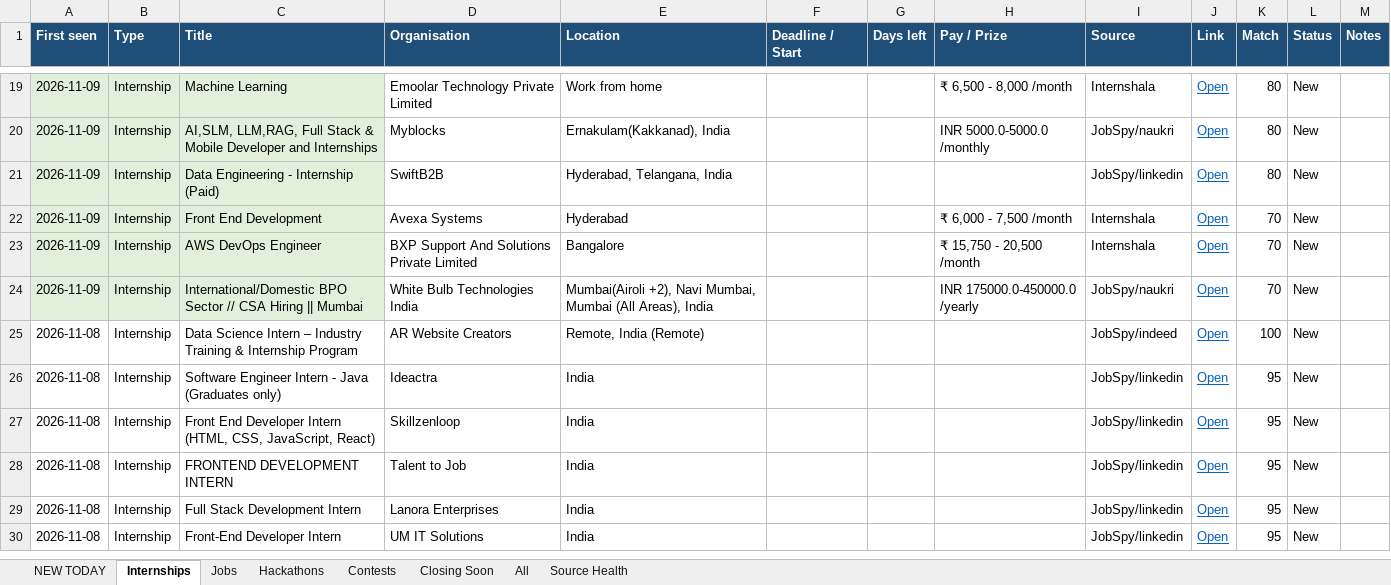
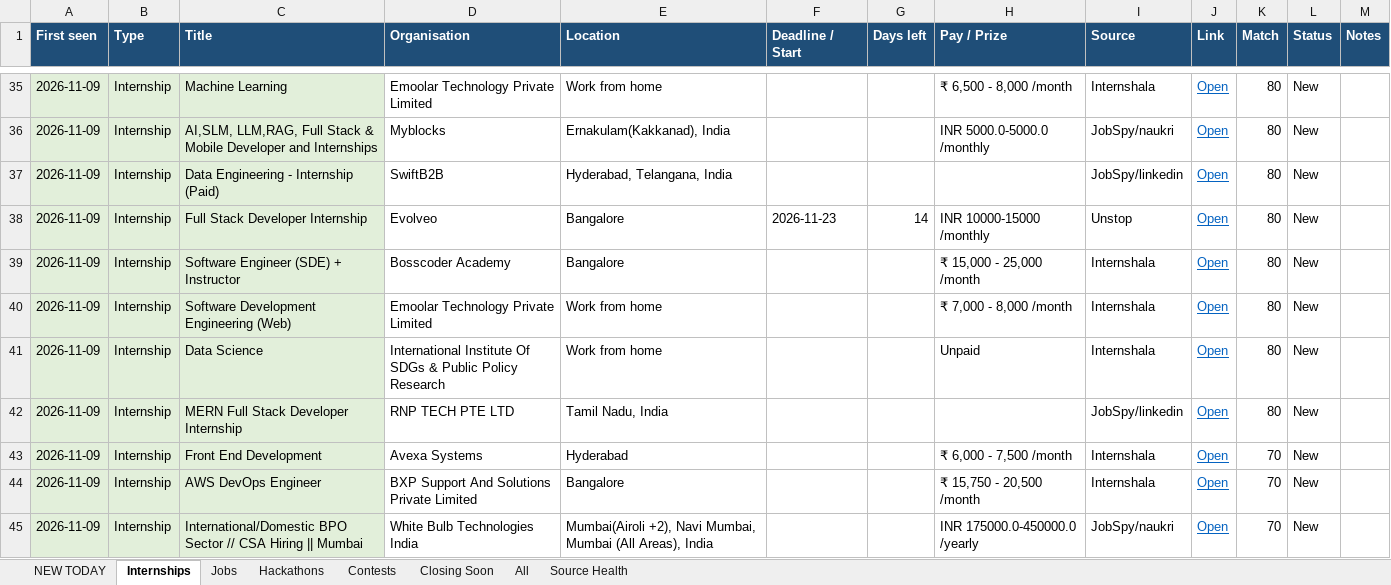
Before and after one commit to Maheswar-Sah00/status, an Excel workbook: opportunities.xlsx, sheet Internships, drawn as a sheet; only a part is shown, gaps mark what is left out; the shorter side is filled out with more unchanged rows; values as stored, in another font and other column widths than the file's, no borders; the diff covers the shown part only; the diff names each change by its address in the sheet, - before the commit and + after, or states it on an @@ line.

```diff
--- a/opportunities.xlsx (sheet Internships)
+++ b/opportunities.xlsx (sheet Internships)
+row 38: 2026-11-09 | Internship | Full Stack Developer Internship | Evolveo | Bangalore | 2026-11-23 | 14 | INR 10000-15000 /monthly | Unstop | Open | 80 | New
+row 39: 2026-11-09 | Internship | Software Engineer (SDE) + Instructor | Bosscoder Academy | Bangalore |  |  | ₹ 15,000 - 25,000 /month | Internshala | Open | 80 | New
+row 40: 2026-11-09 | Internship | Software Development Engineering (Web) | Emoolar Technology Private Limited | Work from home |  |  | ₹ 7,000 - 8,000 /month | Internshala | Open | 80 | New
+row 41: 2026-11-09 | Internship | Data Science | International Institute Of SDGs & Public Policy Research | Work from home |  |  | Unpaid | Internshala | Open | 80 | New
+row 42: 2026-11-09 | Internship | MERN Full Stack Developer Internship | RNP TECH PTE LTD | Tamil Nadu, India |  |  |  | JobSpy/linkedin | Open | 80 | New
```
Also changed, not shown: 19 added rows and 1 edited cell elsewhere in this sheet, sheet All, sheet NEW TODAY, sheet Jobs, sheet Hackathons, sheet Contests, sheet Closing Soon, 1 more sheet, hidden cells, 1 other file.
